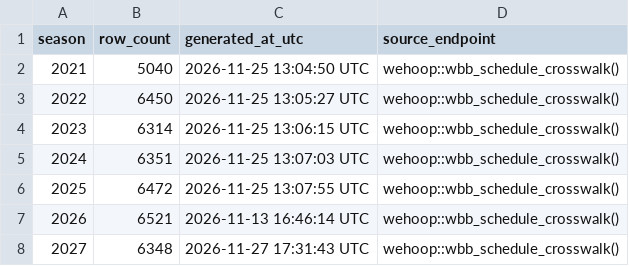
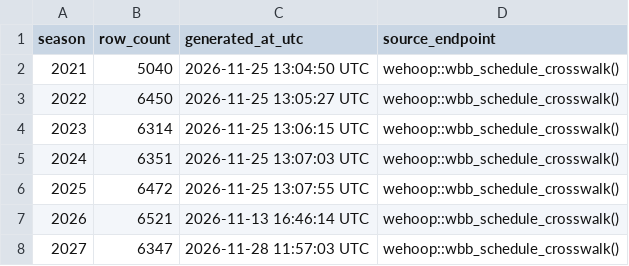
Before and after one commit to sportsdataverse/wehoop-wbb-data, a CSV file: wbb/crosswalk/wbb_schedule_crosswalk_in_data_repo.csv, drawn as a sheet.

```diff
--- a/wbb/crosswalk/wbb_schedule_crosswalk_in_data_repo.csv
+++ b/wbb/crosswalk/wbb_schedule_crosswalk_in_data_repo.csv
@@ -7,2 +7,2 @@ season,row_count,generated_at_utc,source_endpoint
 2026,6521,2026-11-13 16:46:14 UTC,wehoop::wbb_schedule_crosswalk()
-2027,6348,2026-11-27 17:31:43 UTC,wehoop::wbb_schedule_crosswalk()
+2027,6347,2026-11-28 11:57:03 UTC,wehoop::wbb_schedule_crosswalk()
```
Also changed, not shown: wbb/crosswalk/wbb_player_crosswalk_in_data_repo.csv, wbb/crosswalk/wbb_team_crosswalk_in_data_repo.csv, 29 other files.
